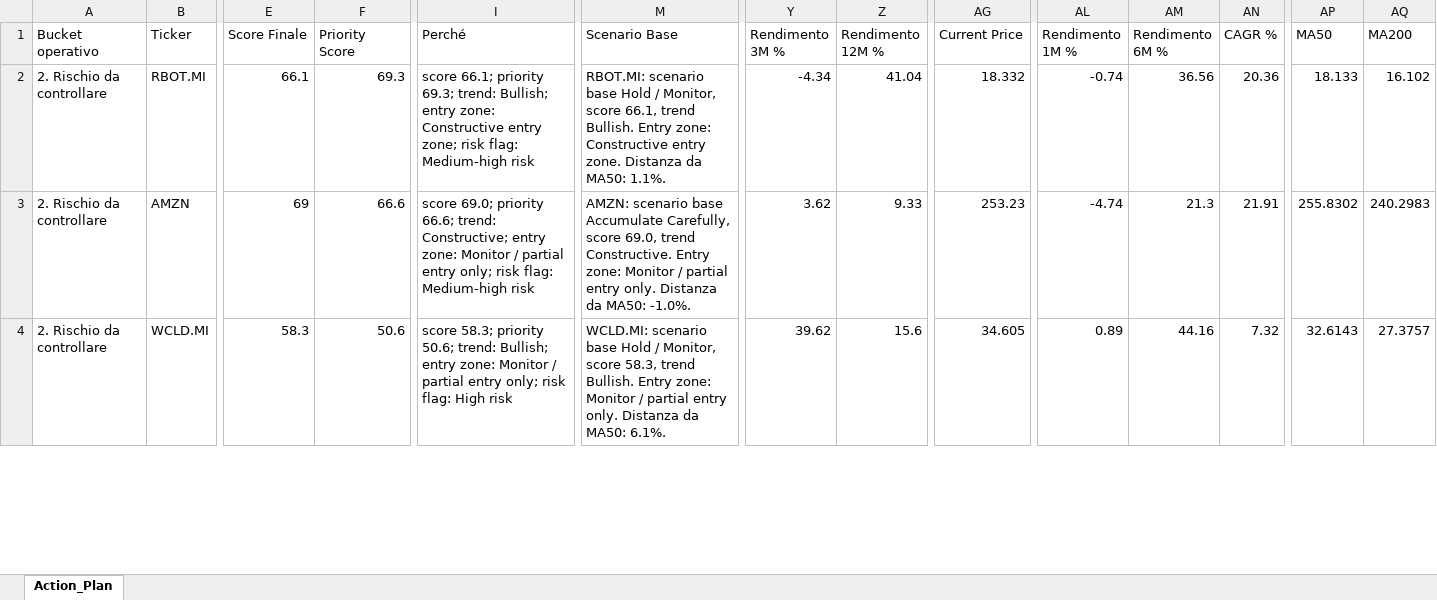
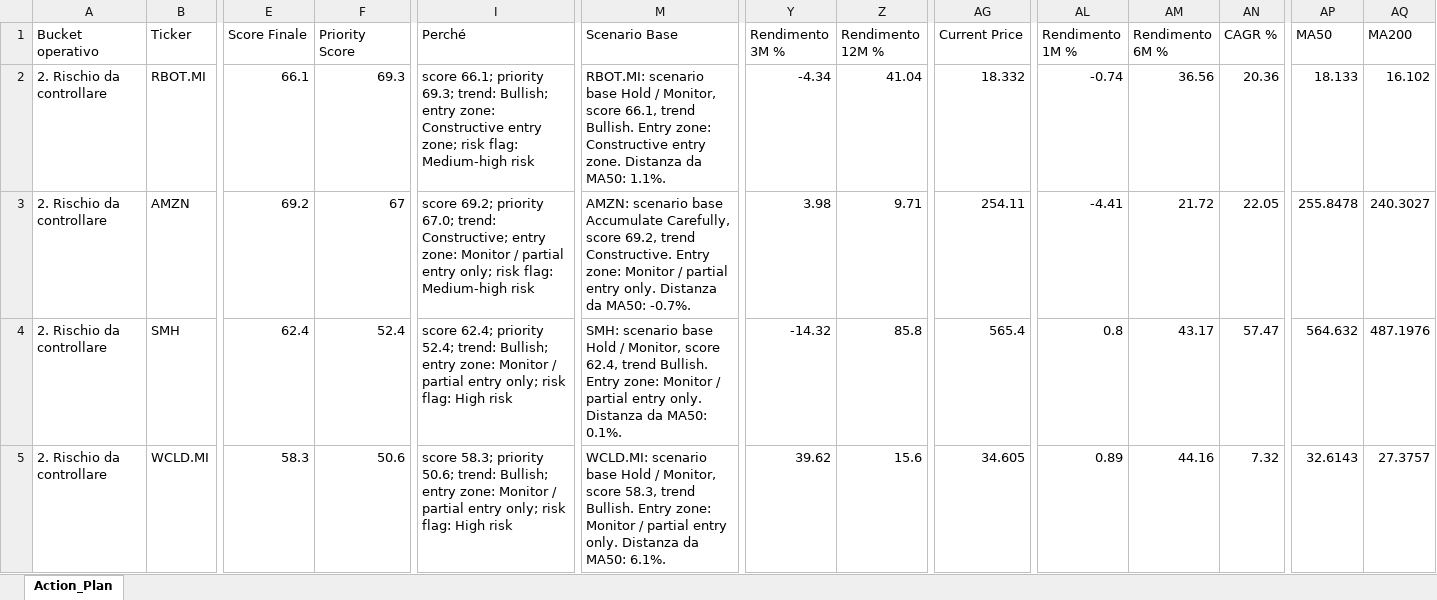
Before and after one commit to mirkomazzacuva/etf-intelligence-agent, an Excel workbook: AlphaForge_Action_Plan.xlsx, sheet Action_Plan, drawn as a sheet; only a part is shown, gaps mark what is left out; values as stored, in another font and other column widths than the file's, no borders; rows hold the shown columns only; the diff covers the shown part only; the diff names each change by its address in the sheet, - before the commit and + after, or states it on an @@ line.

```diff
--- a/AlphaForge_Action_Plan.xlsx (sheet Action_Plan)
+++ b/AlphaForge_Action_Plan.xlsx (sheet Action_Plan)
-E3 (Score Finale): 69
+E3 (Score Finale): 69.2
-F3 (Priority Score): 66.6
+F3 (Priority Score): 67
-I3 (Perché): score 69.0; priority 66.6; trend: Constructive;…
+I3 (Perché): score 69.2; priority 67.0; trend: Constructive;…
-M3 (Scenario Base): …Carefully, score 69.0, trend Constructive. Entry zone: Monitor / partial entry only. Distanza da MA50: -1.0%.
+M3 (Scenario Base): …Carefully, score 69.2, trend Constructive. Entry zone: Monitor / partial entry only. Distanza da MA50: -0.7%.
-Y3 (Rendimento 3M %): 3.62
+Y3 (Rendimento 3M %): 3.98
-Z3 (Rendimento 12M %): 9.33
+Z3 (Rendimento 12M %): 9.71
-AG3 (Current Price): 253.23
+AG3 (Current Price): 254.11
-AL3 (Rendimento 1M %): -4.74
+AL3 (Rendimento 1M %): -4.41
-AM3 (Rendimento 6M %): 21.3
+AM3 (Rendimento 6M %): 21.72
-AN3 (CAGR %): 21.91
+AN3 (CAGR %): 22.05
-AP3 (MA50): 255.8302
+AP3 (MA50): 255.8478
-AQ3 (MA200): 240.2983
+AQ3 (MA200): 240.3027
+row 4: 2. Rischio da controllare | SMH | 62.4 | 52.4 | score 62.4; priority 52.4; trend: Bullish; entry zone: Monitor / partial entry only; risk flag: High risk | SMH: scenario base Hold / Monitor, score 62.4, trend Bullish. Entry zone: Monitor / partial entry only. Distanza da MA50: 0.1%. | -14.32 | 85.8 | 565.4 | 0.8 | 43.17 | 57.47 | 564.632 | 487.1976
```
Also changed, not shown: 1 removed row and 136 edited cells elsewhere in this sheet, AlphaForge_Insights.xlsx, AlphaForge_News_Radar.xlsx, 24 other files.
